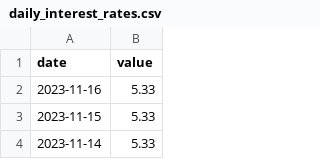
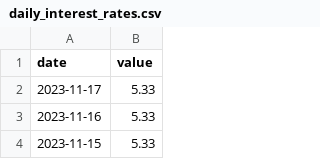
Before and after one commit to gayajohn/project-4-group-5, a CSV file: CSV files/daily_interest_rates.csv, drawn as a sheet; only a part is shown; the shorter side is filled out with more unchanged rows; the diff names each change by its address in the sheet, - before the commit and + after, or states it on an @@ line.

Commit message:
Adding new data

```diff
--- a/CSV files/daily_interest_rates.csv
+++ b/CSV files/daily_interest_rates.csv
+row 2: 2023-11-17 | 5.33
```
